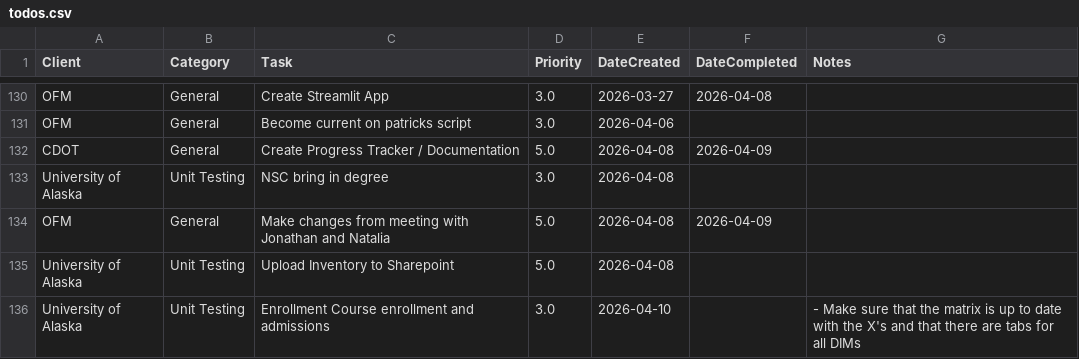
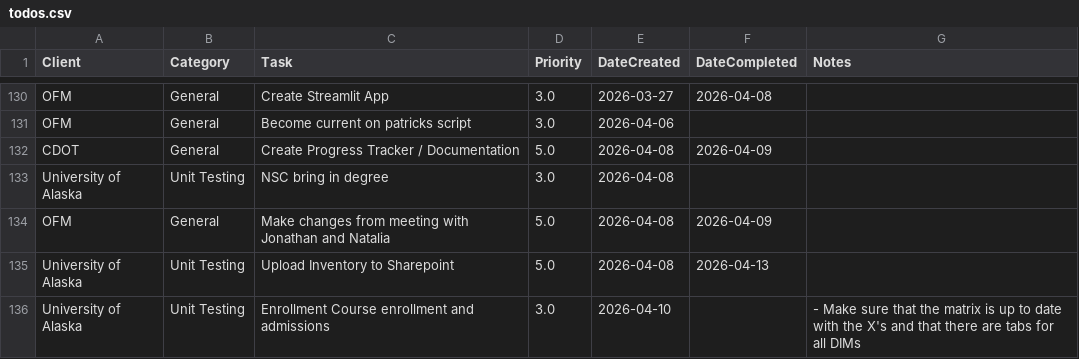
Before and after one commit to cole-nash-plante/hours_app, a CSV file: data/todos.csv, drawn as a sheet; only a part is shown, gaps mark what is left out.

Commit message:
Marked task as complete

```diff
--- a/data/todos.csv
+++ b/data/todos.csv
@@ -208,3 +208,3 @@ University of Alaska,Unit Testing,NSC bring in degree,3.0,2026-04-08,,
 OFM, General,Make changes from meeting with Jonathan and Natalia,5.0,2026-04-08,2026-04-09,
-University of Alaska,Unit Testing,Upload Inventory to Sharepoint,5.0,2026-04-08,,
+University of Alaska,Unit Testing,Upload Inventory to Sharepoint,5.0,2026-04-08,2026-04-13,
 University of Alaska,Unit Testing,Enrollment Course enrollment and admissions,3.0,2026-04-10,,- Make sure that the matrix is up to date with the X's and that there are tabs for all DIMs
```
